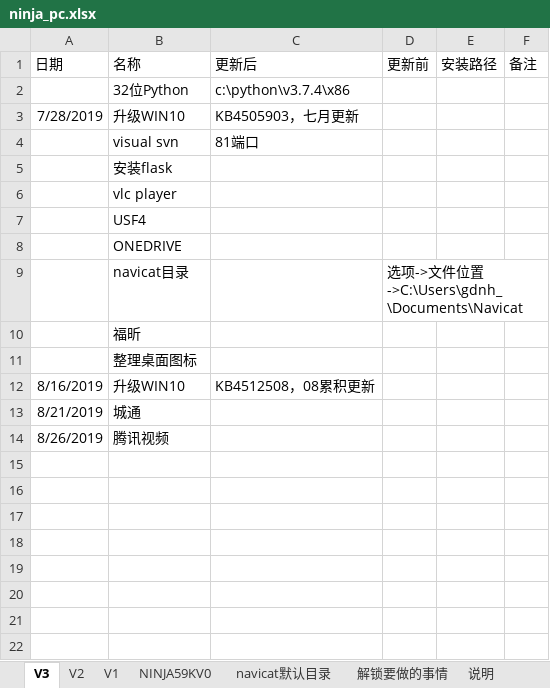
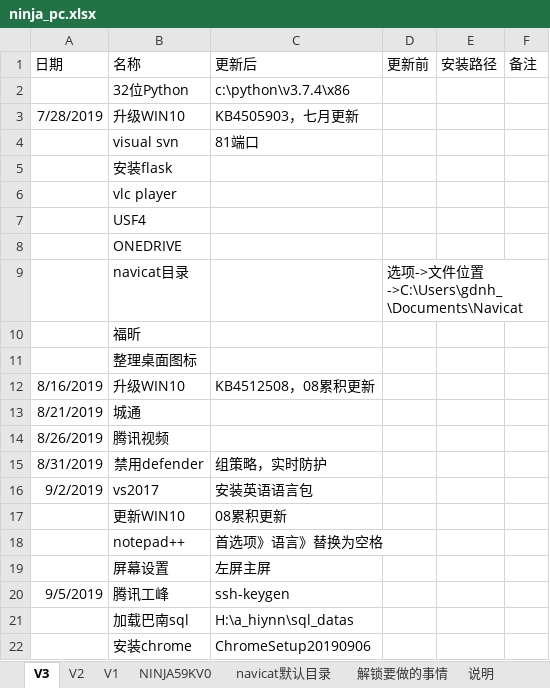
Before and after one commit to gdnh22/pcbackup, an Excel workbook: ninja_pc/1903/ninja_pc.xlsx, sheet V3, drawn as a sheet; values as stored, in another font and other column widths than the file's, no borders; conditional formats not drawn; the diff names each change by its address in the sheet, - before the commit and + after, or states it on an @@ line.

Commit message:
..

```diff
--- a/ninja_pc/1903/ninja_pc.xlsx (sheet V3)
+++ b/ninja_pc/1903/ninja_pc.xlsx (sheet V3)
+row 15: 8/31/2019 | 禁用defender | 组策略，实时防护
+row 16: 9/2/2019 | vs2017 | 安装英语语言包
+row 17:  | 更新WIN10 | 08累积更新
+row 18:  | notepad++ | 首选项》语言》替换为空格
+row 19:  | 屏幕设置 | 左屏主屏
+row 20: 9/5/2019 | 腾讯工峰 | ssh-keygen
+row 21:  | 加载巴南sql | H:\a_hiynn\sql_datas
+row 22:  | 安装chrome | ChromeSetup20190906
```
